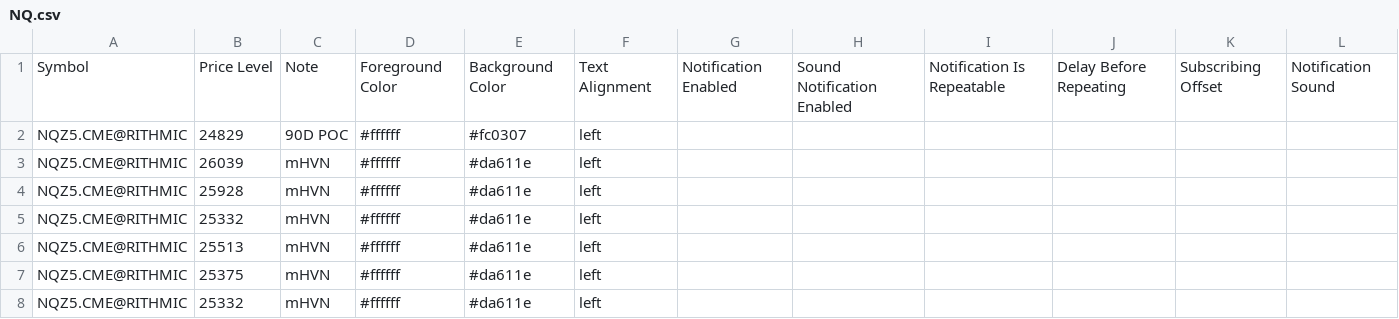
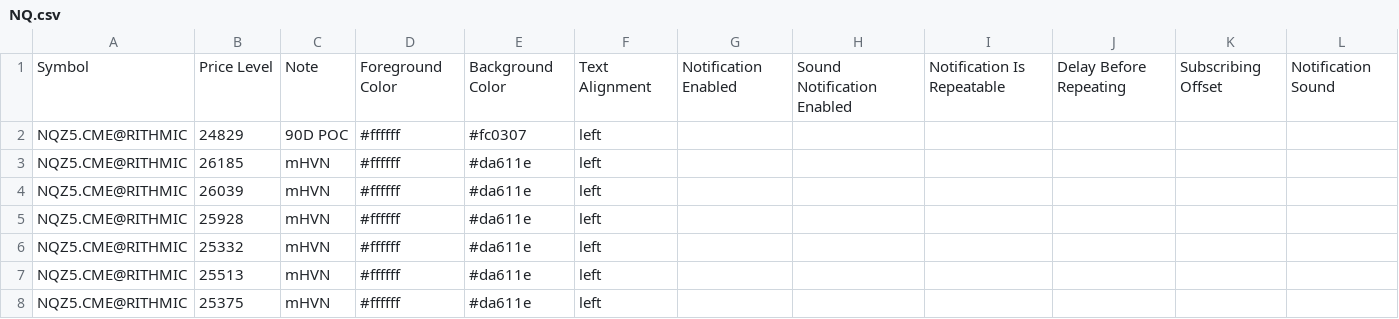
Before and after one commit to Thinkwithbookmap/Cloud-notes, a CSV file: NQ.csv, drawn as a sheet; only a part is shown; the shorter side is filled out with more unchanged rows; the diff names each change by its address in the sheet, - before the commit and + after, or states it on an @@ line.

Commit message:
Update NQ.csv

```diff
--- a/NQ.csv
+++ b/NQ.csv
+row 3: NQZ5.CME@RITHMIC | 26185 | mHVN | #ffffff | #da611e | left
```
